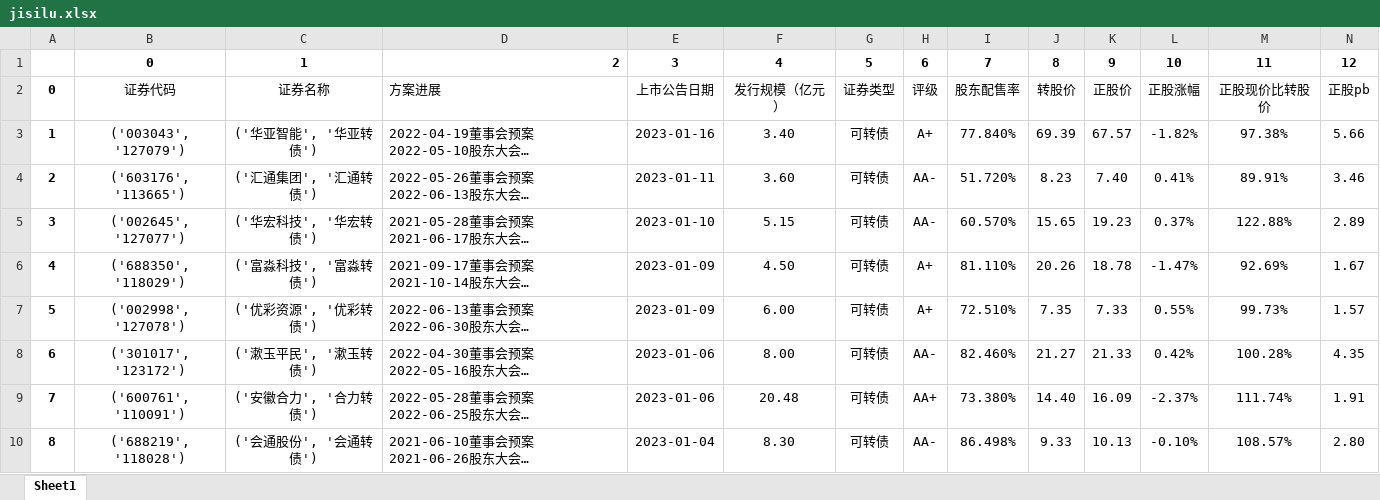
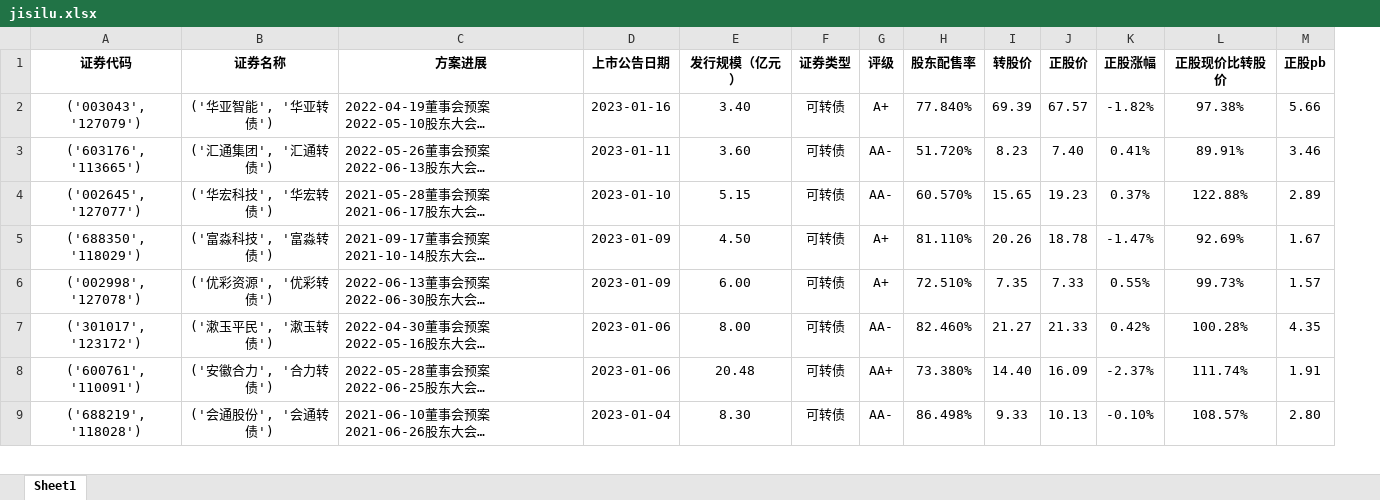
Before and after one commit to tanghulux/ConvertibleBonds, an Excel workbook: data/jisilu.xlsx, sheet Sheet1, drawn as a sheet; only a part is shown; long unchanged cells end in …; values as stored, in another font and other column widths than the file's, no borders; removed rows and columns are numbered as before the commit, all else as after; rows hold the shown columns only; the diff covers the shown part only; the diff names each change by its address in the sheet, - before the commit and + after, or states it on an @@ line.

Commit message:
modify jisilu.xlsx header and read jisilu.xlsx

```diff
--- a/data/jisilu.xlsx (sheet Sheet1)
+++ b/data/jisilu.xlsx (sheet Sheet1)
-column A (0), rows 3-10: 1 | 2 | 3 | 4 | 5 | 6 | 7 | 8
-row 1:  | 0 | 1 | 2 | 3 | 4 | 5 | 6 | 7 | 8 | 9 | 10 | 11 | 12
-A1:M1 bold: off
+A1:M1 bold: on
-C1 alignment: left
+C1 alignment: center
```
Also changed, not shown: cell formats elsewhere in this sheet, 2 other files.
